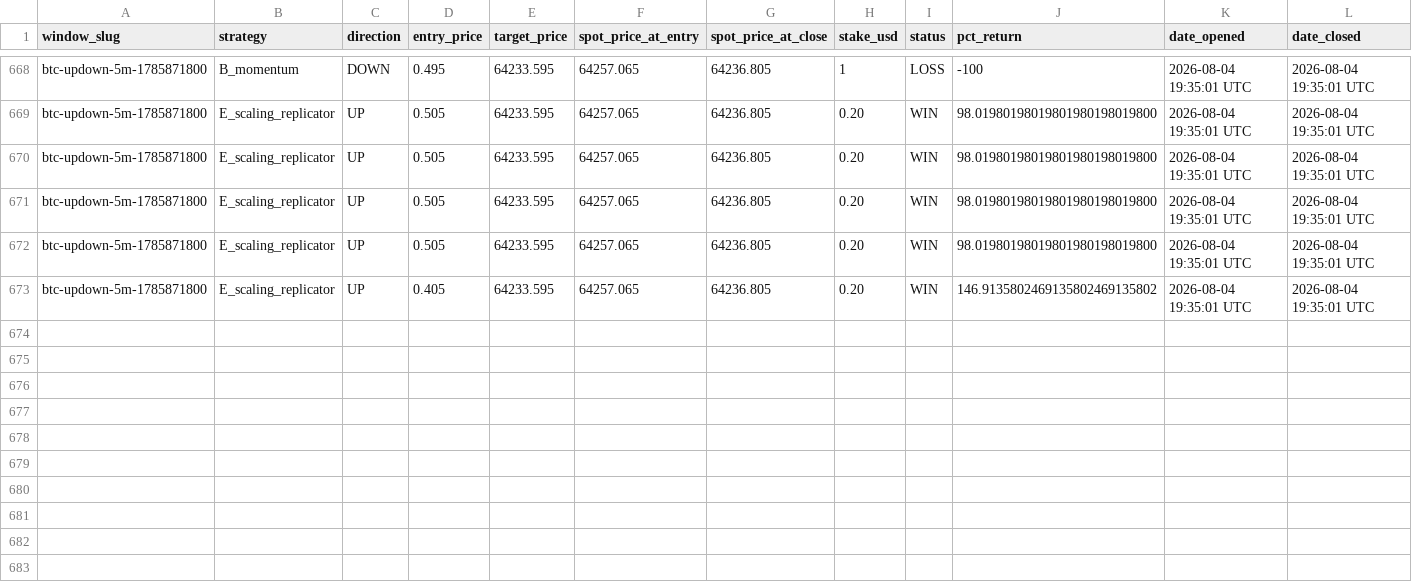
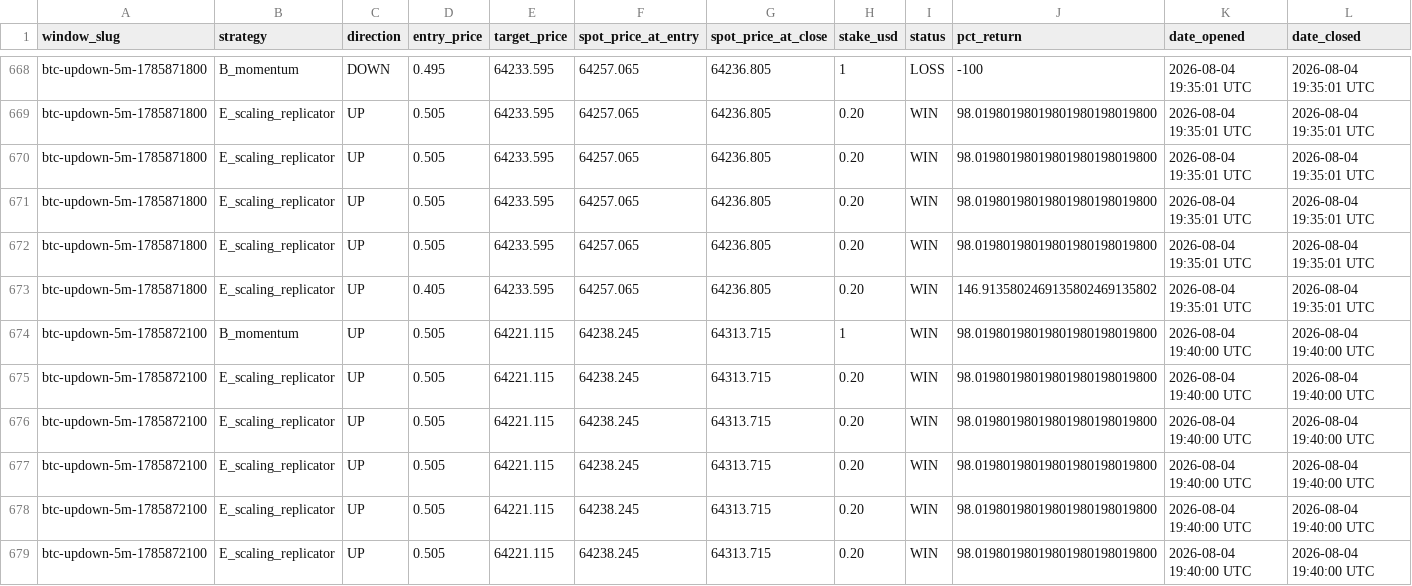
Before and after one commit to giuseppemineo685-beep/atlantis-polymarket-screening, a CSV file: outputs/trade_log_btc5m.csv, drawn as a sheet; only a part is shown, gaps mark what is left out.

```diff
--- a/outputs/trade_log_btc5m.csv
+++ b/outputs/trade_log_btc5m.csv
@@ -673 +673,7 @@ btc-updown-5m-1785871800,E_scaling_replicator,UP,0.505,64233.595,64257.065,64236
 btc-updown-5m-1785871800,E_scaling_replicator,UP,0.405,64233.595,64257.065,64236.805,0.20,WIN,146.9135802469135802469135802,2026-08-04 19:35:01 UTC,2026-08-04 19:35:01 UTC
+btc-updown-5m-1785872100,B_momentum,UP,0.505,64221.115,64238.245,64313.715,1,WIN,98.01980198019801980198019800,2026-08-04 19:40:00 UTC,2026-08-04 19:40:00 UTC
+btc-updown-5m-1785872100,E_scaling_replicator,UP,0.505,64221.115,64238.245,64313.715,0.20,WIN,98.01980198019801980198019800,2026-08-04 19:40:00 UTC,2026-08-04 19:40:00 UTC
+btc-updown-5m-1785872100,E_scaling_replicator,UP,0.505,64221.115,64238.245,64313.715,0.20,WIN,98.01980198019801980198019800,2026-08-04 19:40:00 UTC,2026-08-04 19:40:00 UTC
+btc-updown-5m-1785872100,E_scaling_replicator,UP,0.505,64221.115,64238.245,64313.715,0.20,WIN,98.01980198019801980198019800,2026-08-04 19:40:00 UTC,2026-08-04 19:40:00 UTC
+btc-updown-5m-1785872100,E_scaling_replicator,UP,0.505,64221.115,64238.245,64313.715,0.20,WIN,98.01980198019801980198019800,2026-08-04 19:40:00 UTC,2026-08-04 19:40:00 UTC
+btc-updown-5m-1785872100,E_scaling_replicator,UP,0.505,64221.115,64238.245,64313.715,0.20,WIN,98.01980198019801980198019800,2026-08-04 19:40:00 UTC,2026-08-04 19:40:00 UTC
```
Also changed, not shown: 1 other file.
